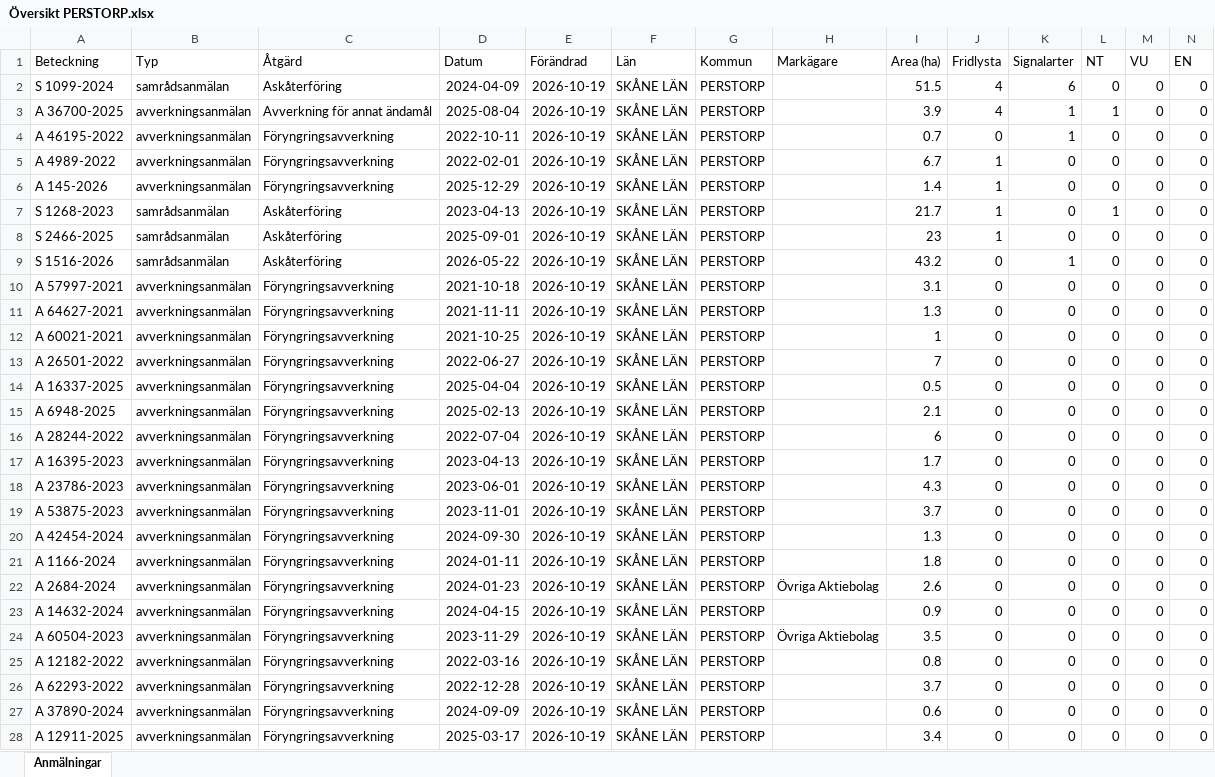
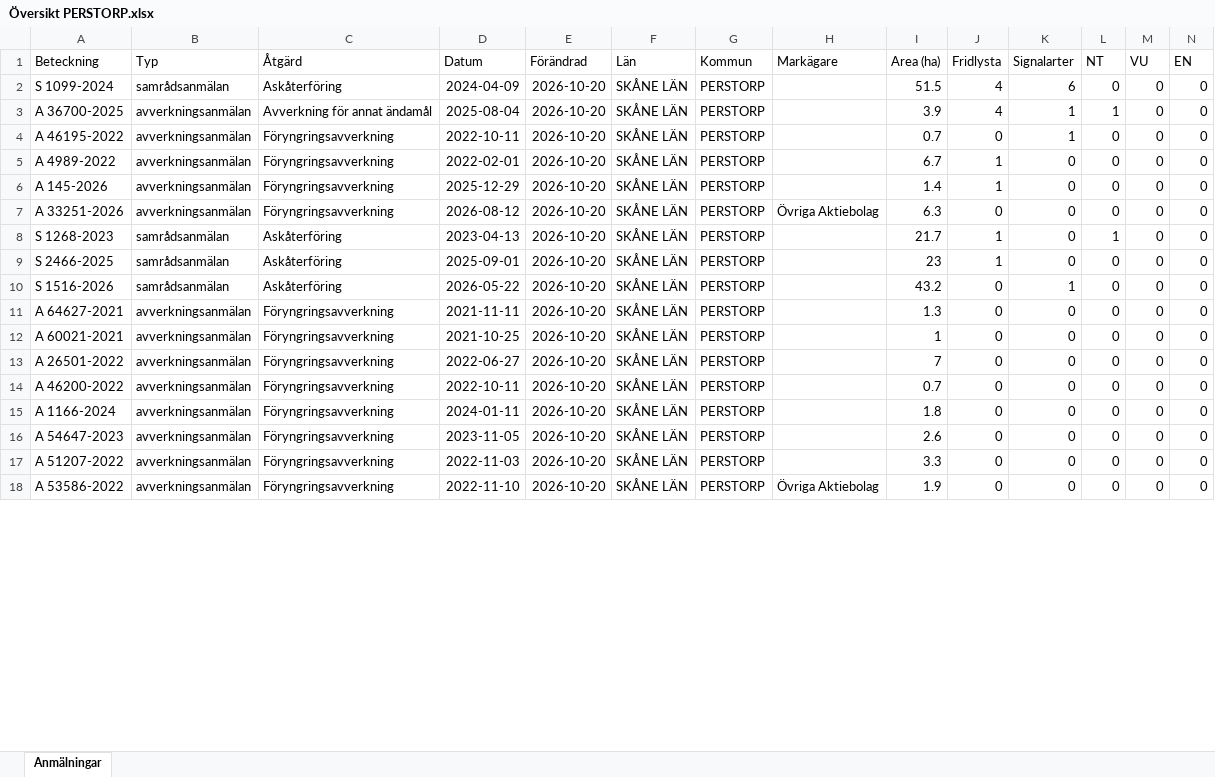
Before and after one commit to klasma/Logging_1275, an Excel workbook: Översikt PERSTORP.xlsx, sheet Anmälningar, drawn as a sheet; only a part is shown; values as stored, in another font and other column widths than the file's, no borders; removed rows and columns are numbered as before the commit, all else as after; rows hold the shown columns only; the diff covers the shown part only; the diff names each change by its address in the sheet, - before the commit and + after, or states it on an @@ line.

```diff
--- a/Översikt PERSTORP.xlsx (sheet Anmälningar)
+++ b/Översikt PERSTORP.xlsx (sheet Anmälningar)
-E2:E6 (Förändrad): 2026-10-19
+E2:E6 (Förändrad): 2026-10-20
+row 7: A 33251-2026 | avverkningsanmälan | Föryngringsavverkning | 2026-08-12 | 2026-10-20 | SKÅNE LÄN | PERSTORP | Övriga Aktiebolag | 6.3 | 0 | 0 | 0 | 0 | 0
-E8:E10 (Förändrad): 2026-10-19
+E8:E10 (Förändrad): 2026-10-20
-row 10: A 57997-2021 | avverkningsanmälan | Föryngringsavverkning | 2021-10-18 | 2026-10-19 | SKÅNE LÄN | PERSTORP |  | 3.1 | 0 | 0 | 0 | 0 | 0
-E11:E13 (Förändrad): 2026-10-19
+E11:E13 (Förändrad): 2026-10-20
-row 14: A 16337-2025 | avverkningsanmälan | Föryngringsavverkning | 2025-04-04 | 2026-10-19 | SKÅNE LÄN | PERSTORP |  | 0.5 | 0 | 0 | 0 | 0 | 0
-A14 (Beteckning): A 6948-2025
+A14 (Beteckning): A 46200-2022
-D14 (Datum): 2025-02-13
+D14 (Datum): 2022-10-11
-E14 (Förändrad): 2026-10-19
+E14 (Förändrad): 2026-10-20
-I14 (Area (ha)): 2.1
+I14 (Area (ha)): 0.7
-row 16: A 28244-2022 | avverkningsanmälan | Föryngringsavverkning | 2022-07-04 | 2026-10-19 | SKÅNE LÄN | PERSTORP |  | 6 | 0 | 0 | 0 | 0 | 0
-row 17: A 16395-2023 | avverkningsanmälan | Föryngringsavverkning | 2023-04-13 | 2026-10-19 | SKÅNE LÄN | PERSTORP |  | 1.7 | 0 | 0 | 0 | 0 | 0
-row 18: A 23786-2023 | avverkningsanmälan | Föryngringsavverkning | 2023-06-01 | 2026-10-19 | SKÅNE LÄN | PERSTORP |  | 4.3 | 0 | 0 | 0 | 0 | 0
-row 19: A 53875-2023 | avverkningsanmälan | Föryngringsavverkning | 2023-11-01 | 2026-10-19 | SKÅNE LÄN | PERSTORP |  | 3.7 | 0 | 0 | 0 | 0 | 0
-row 20: A 42454-2024 | avverkningsanmälan | Föryngringsavverkning | 2024-09-30 | 2026-10-19 | SKÅNE LÄN | PERSTORP |  | 1.3 | 0 | 0 | 0 | 0 | 0
-E15:E18 (Förändrad): 2026-10-19
+E15:E18 (Förändrad): 2026-10-20
-A16 (Beteckning): A 2684-2024
+A16 (Beteckning): A 54647-2023
-D16 (Datum): 2024-01-23
+D16 (Datum): 2023-11-05
-H16 (Markägare): Övriga Aktiebolag
+H16 (Markägare): (empty)
-A17 (Beteckning): A 14632-2024
+A17 (Beteckning): A 51207-2022
-D17 (Datum): 2024-04-15
+D17 (Datum): 2022-11-03
-I17 (Area (ha)): 0.9
+I17 (Area (ha)): 3.3
-A18 (Beteckning): A 60504-2023
+A18 (Beteckning): A 53586-2022
-D18 (Datum): 2023-11-29
+D18 (Datum): 2022-11-10
-I18 (Area (ha)): 3.5
+I18 (Area (ha)): 1.9
-row 25: A 12182-2022 | avverkningsanmälan | Föryngringsavverkning | 2022-03-16 | 2026-10-19 | SKÅNE LÄN | PERSTORP |  | 0.8 | 0 | 0 | 0 | 0 | 0
-row 26: A 62293-2022 | avverkningsanmälan | Föryngringsavverkning | 2022-12-28 | 2026-10-19 | SKÅNE LÄN | PERSTORP |  | 3.7 | 0 | 0 | 0 | 0 | 0
-row 27: A 37890-2024 | avverkningsanmälan | Föryngringsavverkning | 2024-09-09 | 2026-10-19 | SKÅNE LÄN | PERSTORP |  | 0.6 | 0 | 0 | 0 | 0 | 0
-row 28: A 12911-2025 | avverkningsanmälan | Föryngringsavverkning | 2025-03-17 | 2026-10-19 | SKÅNE LÄN | PERSTORP |  | 3.4 | 0 | 0 | 0 | 0 | 0
```
Also changed, not shown: 29 added rows, 20 removed rows and 199 edited cells elsewhere in this sheet, artfynd/A 145-2026 artfynd.xlsx, artfynd/A 36700-2025 artfynd.xlsx, 50 other files.
